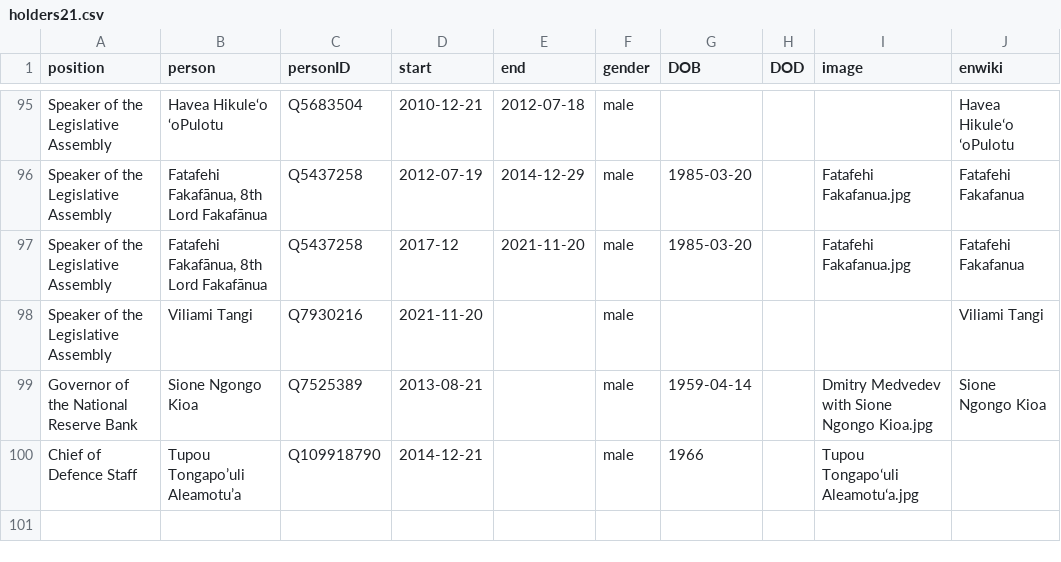
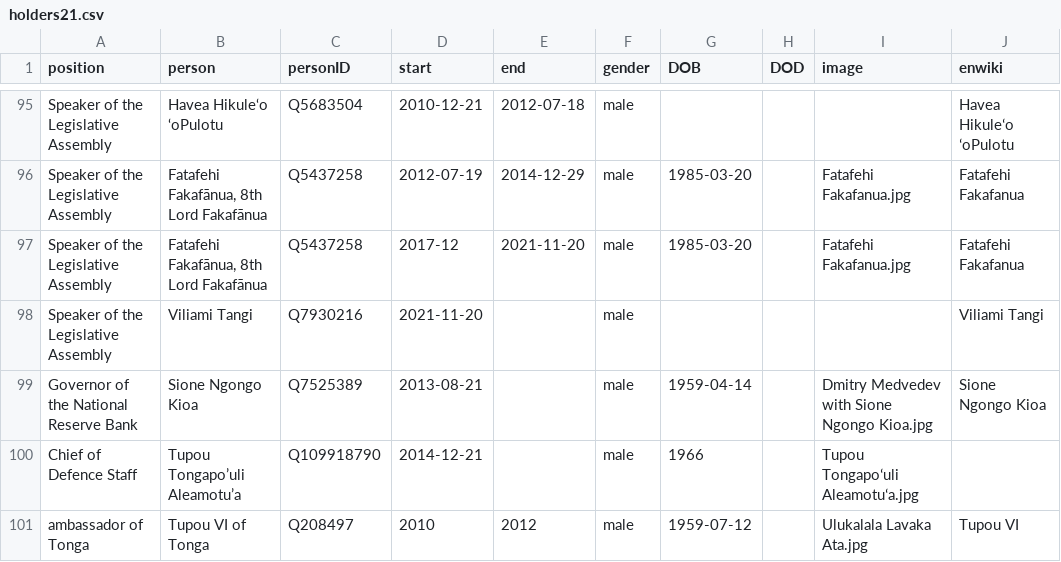
Before and after one commit to every-politician-scrapers/tonga-ministers, a CSV file: html/holders21.csv, drawn as a sheet; only a part is shown, gaps mark what is left out.

Commit message:
PCB update

```diff
--- a/html/holders21.csv
+++ b/html/holders21.csv
@@ -100 +100,2 @@ Governor of the National Reserve Bank,Sione Ngongo Kioa,Q7525389,2013-08-21,,mal
 Chief of Defence Staff,Tupou Tongapo’uli Aleamotu’a,Q109918790,2014-12-21,,male,1966,,Tupou Tongapoʻuli Aleamotuʻa.jpg,
+ambassador of Tonga,Tupou VI of Tonga,Q208497,2010,2012,male,1959-07-12,,Ulukalala Lavaka Ata.jpg,Tupou VI
```
